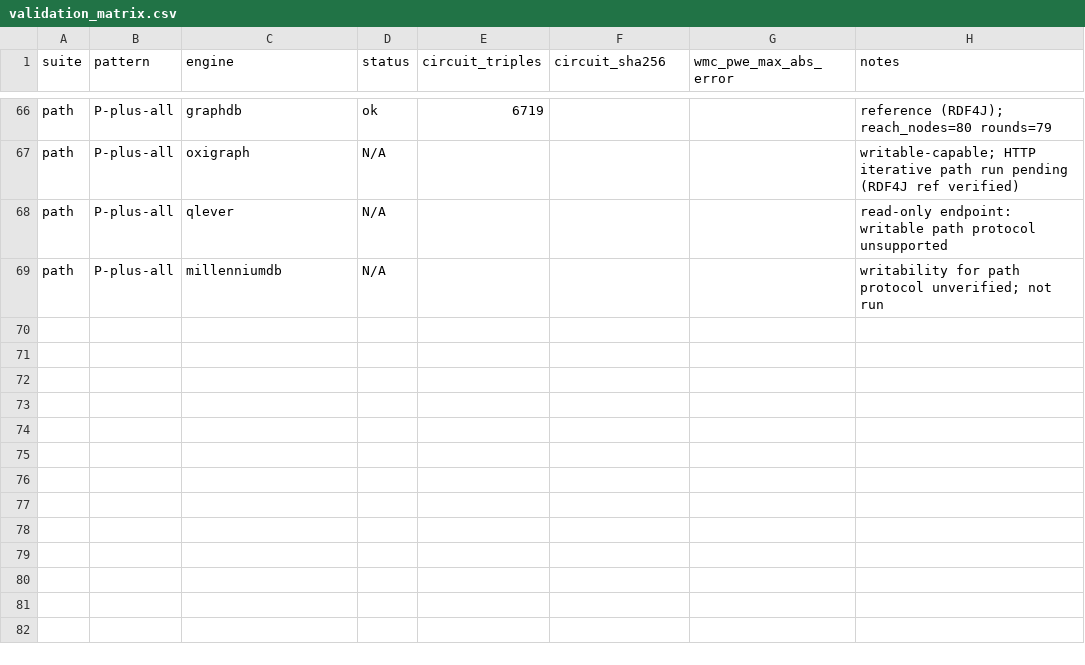
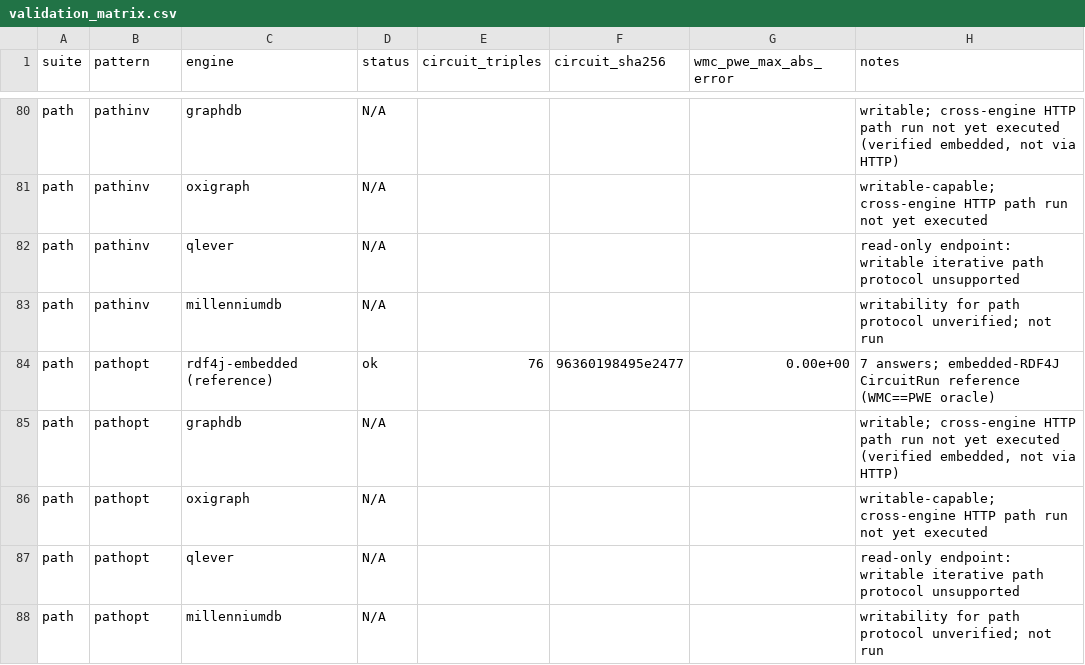
Before and after one commit to 0sidewalkenforcer0/SPARQLcirc, a CSV file: reference/paper/validation_matrix.csv, drawn as a sheet; only a part is shown, gaps mark what is left out; addresses are those after the commit; the diff covers the shown part only; the diff names each change by its address in the sheet, - before the commit and + after, or states it on an @@ line.

Commit message:
R9.2 harness hardening + R9.1 path-block fix (external-review D1-D6)
An external review of dd61fe5 flagged six caliber issues; verified all correct and fixed:
- D1: unregistered engines now emit explicit not-run rows (never silent skip) so the 4-engine matrix
  keeps visible status cells.
- D2: new verify_brnc_parity.py -- term-aware B==R canonical-multiset check (the reification-only control
  faithfulness) + N==C distinct-answer-count check, as a SEPARATE pass so a legitimate OPTIONAL bag/set
  difference never aborts timing.
- D3: C's 300s limit is now ONE cumulative budget across all CONSTRUCT-plan steps (O=5 steps, M=4 steps
  measured), not 300s PER step -- enforces the true per-cell 300s plot boundary.
- D4: response_bytes for C is now the DEDUPLICATED circuit N-Triples byte count (union across steps),
  not the sum of raw per-step HTTP responses; gates/edges were already dedup-correct.
- D5: rewrite_ms recorded (N/C query-generation time; diagnostic, not engine time).
- D6: R9.1 path block now uses the 7 ACTUALLY-validated gallery shapes (p+, p*, free p+, (p/q)+, (p|q)+,
  (^p)+, p?) with an explicit rdf4j-embedded reference row (worst WMC-PWE 0.0) + 28 N/A HTTP-engine cells;
  no longer mislabels the embedded reference as a GraphDB-server run. validation_matrix.csv now 87 rows.
Also summarize_brnc.py (B/R-B/N-R/C-R decomposition table). 10M pilot re-running on the fixed harness.

```diff
--- a/reference/paper/validation_matrix.csv
+++ b/reference/paper/validation_matrix.csv
-B80:B83 (pattern): P-plus-all
+B80:B83 (pattern): pathinv
-D80 (status): ok
+D80 (status): N/A
-E80 (circuit_triples): 6719
+E80 (circuit_triples): (empty)
-H80 (notes): reference (RDF4J); reach_nodes=80 rounds=79
+H80 (notes): writable; cross-engine HTTP path run not yet executed (verified embedded, not via HTTP)
-H81 (notes): writable-capable; HTTP iterative path run pending (RDF4J ref verified)
+H81 (notes): writable-capable; cross-engine HTTP path run not yet executed
-H82 (notes): …endpoint: writable path protocol…
+H82 (notes): …endpoint: writable iterative path protocol…
+row 84: path | pathopt | rdf4j-embedded (reference) | ok | 76 | 96360198495e2477 | 0.00e+00 | 7 answers; embedded-RDF4J CircuitRun reference (WMC==PWE oracle)
+row 85: path | pathopt | graphdb | N/A |  |  |  | writable; cross-engine HTTP path run not yet executed (verified embedded, not via HTTP)
+row 86: path | pathopt | oxigraph | N/A |  |  |  | writable-capable; cross-engine HTTP path run not yet executed
+row 87: path | pathopt | qlever | N/A |  |  |  | read-only endpoint: writable iterative path protocol unsupported
+row 88: path | pathopt | millenniumdb | N/A |  |  |  | writability for path protocol unverified; not run
```
Also changed, not shown: 14 added rows and 27 edited cells elsewhere in this file, 4 other files.
